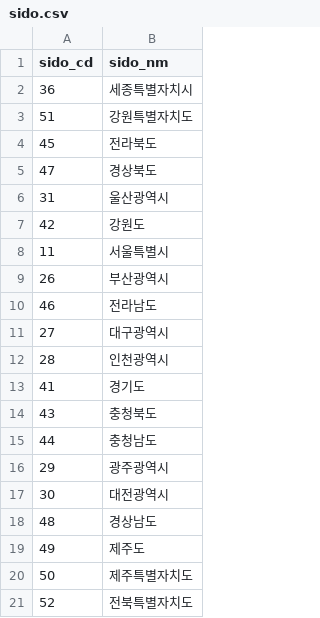
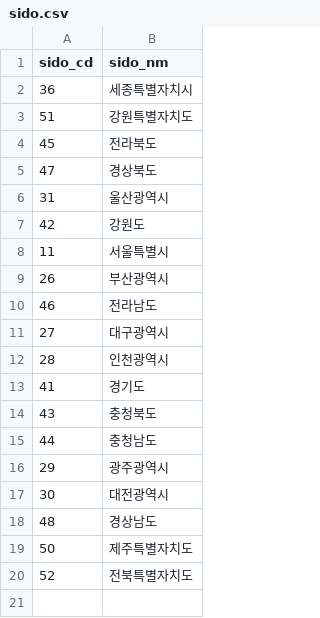
Before and after one commit to Donamgyeong/Ping, a CSV file: geodata/data/sido.csv, drawn as a sheet; the diff names each change by its address in the sheet, - before the commit and + after, or states it on an @@ line.

Commit message:
Add script to convert city data from GeoJSON to individual GeoJSON files based on CSV codes

```diff
--- a/geodata/data/sido.csv
+++ b/geodata/data/sido.csv
-row 19: 49 | 제주도
```
Also changed, not shown: 22 other files.
